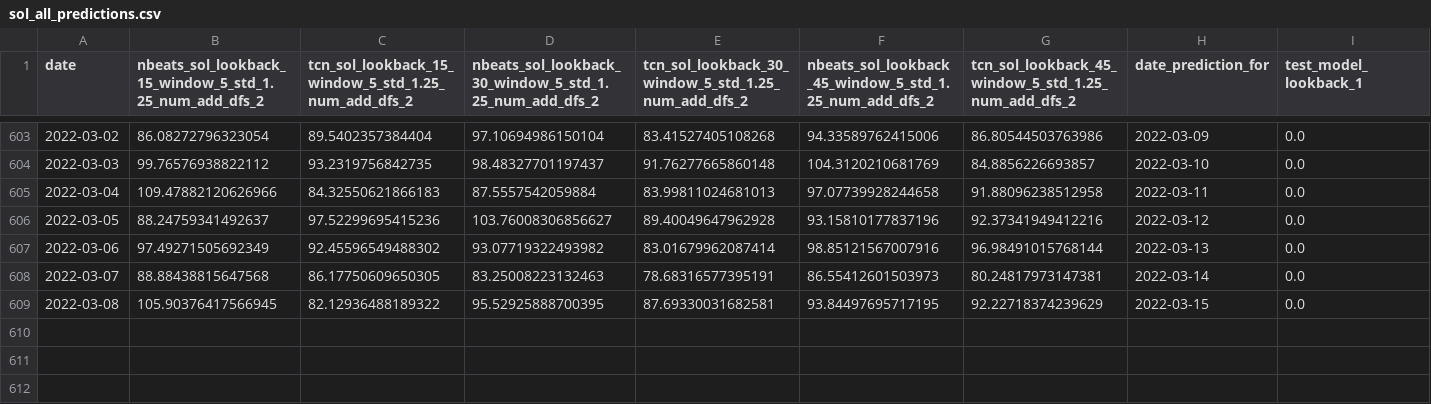
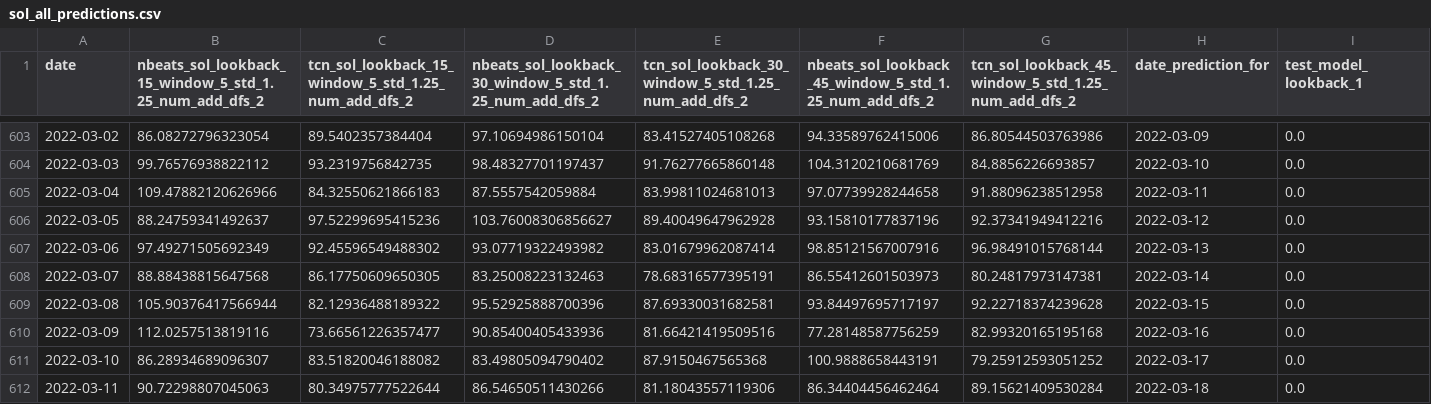
Before and after one commit to jonhilgart22/go-trader, a CSV file: notebooks/training_configs/sol_all_predictions.csv, drawn as a sheet; only a part is shown, gaps mark what is left out.

Commit message:
update to handle missing stacking_predictions col

```diff
--- a/notebooks/training_configs/sol_all_predictions.csv
+++ b/notebooks/training_configs/sol_all_predictions.csv
@@ -608,2 +608,5 @@ date,nbeats_sol_lookback_15_window_5_std_1.25_num_add_dfs_2,tcn_sol_lookback_15_
 2022-03-07,88.88438815647568,86.17750609650305,83.25008223132463,78.68316577395191,86.55412601503973,80.24817973147381,2022-03-14,0.0
-2022-03-08,105.90376417566945,82.12936488189322,95.52925888700395,87.69330031682581,93.84497695717195,92.22718374239629,2022-03-15,0.0
+2022-03-08,105.90376417566944,82.12936488189322,95.52925888700396,87.69330031682581,93.84497695717197,92.22718374239628,2022-03-15,0.0
+2022-03-09,112.0257513819116,73.66561226357477,90.85400405433936,81.66421419509516,77.28148587756259,82.99320165195168,2022-03-16,0.0
+2022-03-10,86.28934689096307,83.51820046188082,83.49805094790402,87.9150467565368,100.9888658443191,79.25912593051252,2022-03-17,0.0
+2022-03-11,90.72298807045063,80.34975777522644,86.54650511430266,81.18043557119306,86.34404456462464,89.15621409530284,2022-03-18,0.0
```
Also changed, not shown: 1 other file.
